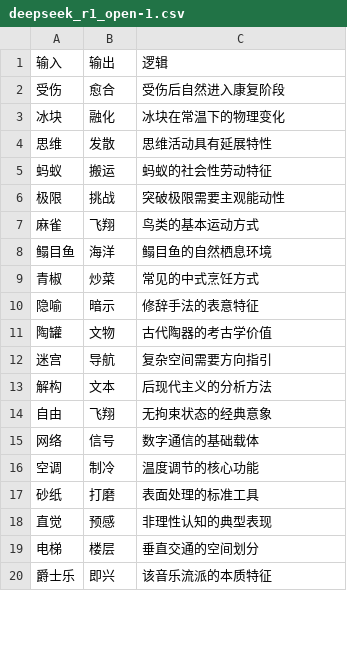
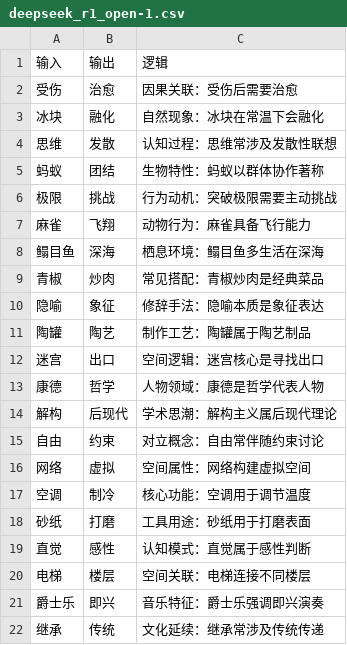
Before and after one commit to tr33oph/llm_gen, a CSV file: csv/deepseek_r1_open-1.csv, drawn as a sheet; only a part is shown; the diff covers the shown part only.

```diff
--- a/csv/deepseek_r1_open-1.csv
+++ b/csv/deepseek_r1_open-1.csv
@@ -1,20 +1,22 @@
 输入,输出,逻辑
-受伤,愈合,受伤后自然进入康复阶段
-冰块,融化,冰块在常温下的物理变化
-思维,发散,思维活动具有延展特性
-蚂蚁,搬运,蚂蚁的社会性劳动特征
-极限,挑战,突破极限需要主观能动性
-麻雀,飞翔,鸟类的基本运动方式
-鳎目鱼,海洋,鳎目鱼的自然栖息环境
-青椒,炒菜,常见的中式烹饪方式
-隐喻,暗示,修辞手法的表意特征
-陶罐,文物,古代陶器的考古学价值
-迷宫,导航,复杂空间需要方向指引
-解构,文本,后现代主义的分析方法
-自由,飞翔,无拘束状态的经典意象
-网络,信号,数字通信的基础载体
-空调,制冷,温度调节的核心功能
-砂纸,打磨,表面处理的标准工具
-直觉,预感,非理性认知的典型表现
-电梯,楼层,垂直交通的空间划分
-爵士乐,即兴,该音乐流派的本质特征
+受伤,治愈,因果关联：受伤后需要治愈
+冰块,融化,自然现象：冰块在常温下会融化
+思维,发散,认知过程：思维常涉及发散性联想
+蚂蚁,团结,生物特性：蚂蚁以群体协作著称
+极限,挑战,行为动机：突破极限需要主动挑战
+麻雀,飞翔,动物行为：麻雀具备飞行能力
+鳎目鱼,深海,栖息环境：鳎目鱼多生活在深海
+青椒,炒肉,常见搭配：青椒炒肉是经典菜品
+隐喻,象征,修辞手法：隐喻本质是象征表达
+陶罐,陶艺,制作工艺：陶罐属于陶艺制品
+迷宫,出口,空间逻辑：迷宫核心是寻找出口
+康德,哲学,人物领域：康德是哲学代表人物
+解构,后现代,学术思潮：解构主义属后现代理论
+自由,约束,对立概念：自由常伴随约束讨论
+网络,虚拟,空间属性：网络构建虚拟空间
+空调,制冷,核心功能：空调用于调节温度
+砂纸,打磨,工具用途：砂纸用于打磨表面
+直觉,感性,认知模式：直觉属于感性判断
+电梯,楼层,空间关联：电梯连接不同楼层
+爵士乐,即兴,音乐特征：爵士乐强调即兴演奏
+继承,传统,文化延续：继承常涉及传统传递
```
Also changed, not shown: 43 added rows and 26 edited cells elsewhere in this file, csv/deepseek_r1_open-2.csv, csv/deepseek_v3-1.csv, 5 other files.
